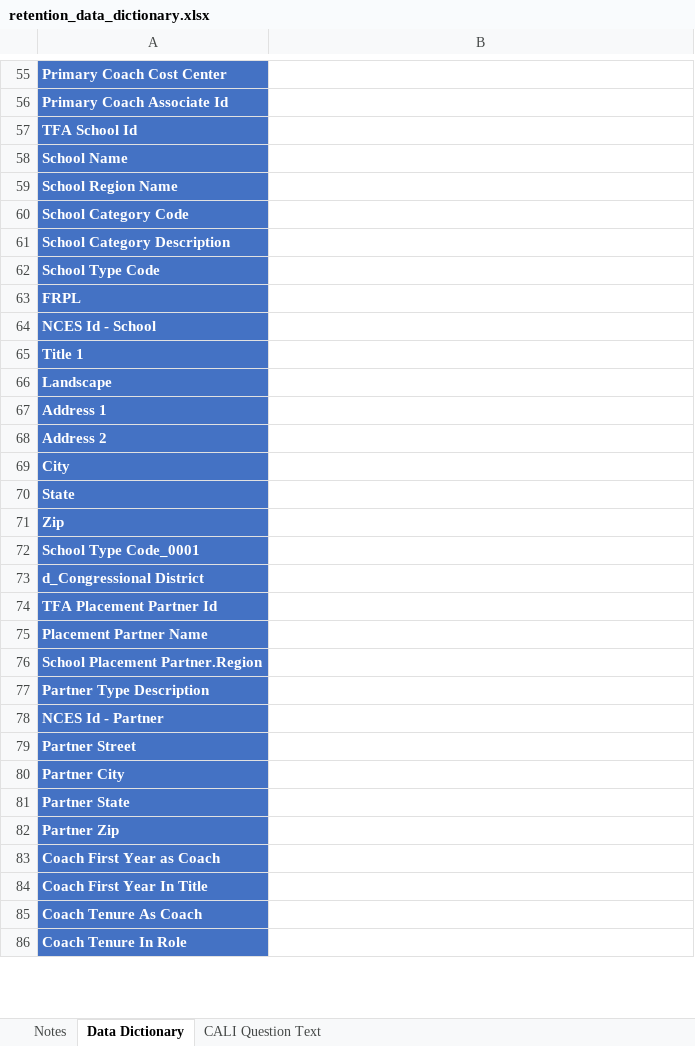
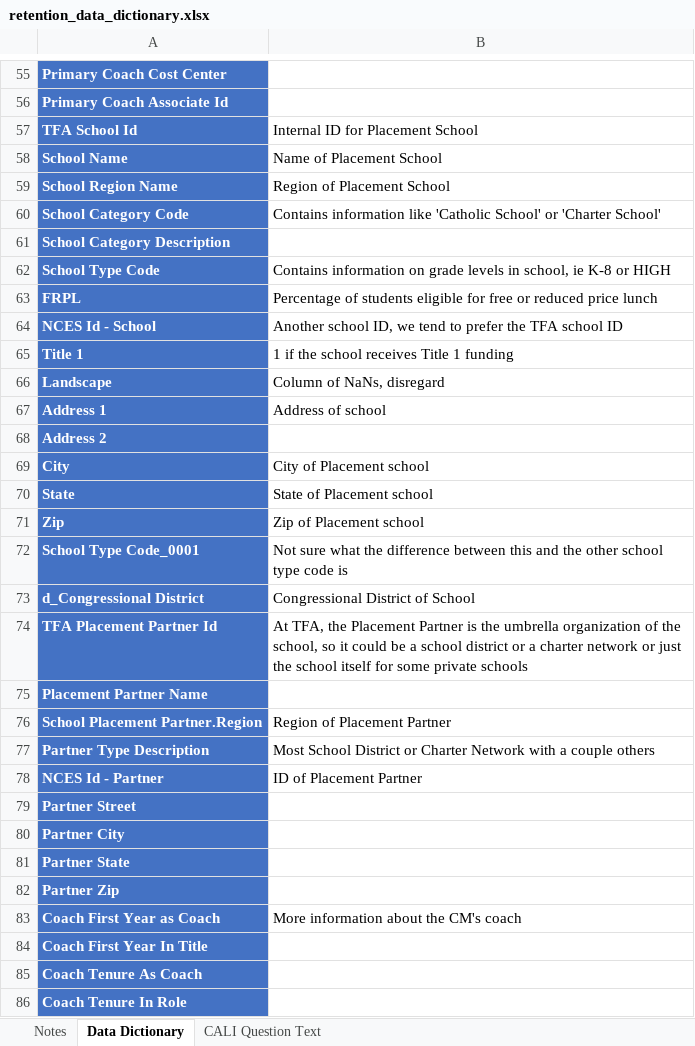
Before and after one commit to prasunshrestha/retention_modeling, an Excel workbook: retention_data_dictionary.xlsx, sheet Data Dictionary, drawn as a sheet; only a part is shown, gaps mark what is left out; values as stored, in another font and other column widths than the file's, no borders; the diff covers the shown part only; the diff names each change by its address in the sheet, - before the commit and + after, or states it on an @@ line.

Commit message:
Updated data dictionary

```diff
--- a/retention_data_dictionary.xlsx (sheet Data Dictionary)
+++ b/retention_data_dictionary.xlsx (sheet Data Dictionary)
-B57: (empty)
+B57: Internal ID for Placement School
-B58: (empty)
+B58: Name of Placement School
-B59: (empty)
+B59: Region of Placement School
-B60: (empty)
+B60: Contains information like 'Catholic School' or 'Charter School'
-B62: (empty)
+B62: Contains information on grade levels in school, ie K-8 or HIGH
-B63: (empty)
+B63: Percentage of students eligible for free or reduced price lunch
-B64: (empty)
+B64: Another school ID, we tend to prefer the TFA school ID
-B65: (empty)
+B65: 1 if the school receives Title 1 funding
-B66: (empty)
+B66: Column of NaNs, disregard
-B67: (empty)
+B67: Address of school
-B69: (empty)
+B69: City of Placement school
-B70: (empty)
+B70: State of Placement school
-B71: (empty)
+B71: Zip of Placement school
-B72: (empty)
+B72: Not sure what the difference between this and the other school type code is
-B73: (empty)
+B73: Congressional District of School
-B74: (empty)
+B74: At TFA, the Placement Partner is the umbrella organization of the school, so it could be a school district or a charter network or just the school itself for some private schools
-B76: (empty)
+B76: Region of Placement Partner
-B77: (empty)
+B77: Most School District or Charter Network with a couple others
-B78: (empty)
+B78: ID of Placement Partner
-B83: (empty)
+B83: More information about the CM's coach
```
Also changed, not shown: 62 edited cells elsewhere in this sheet.
